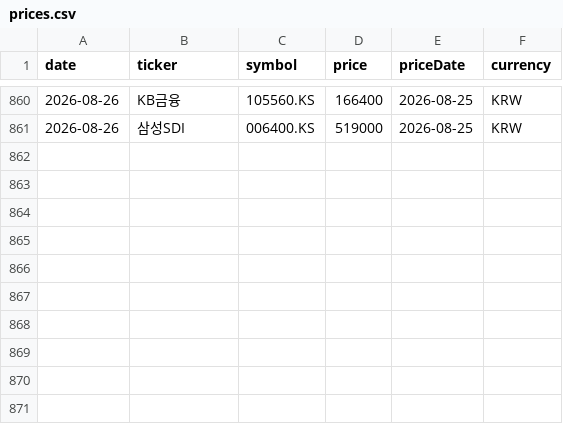
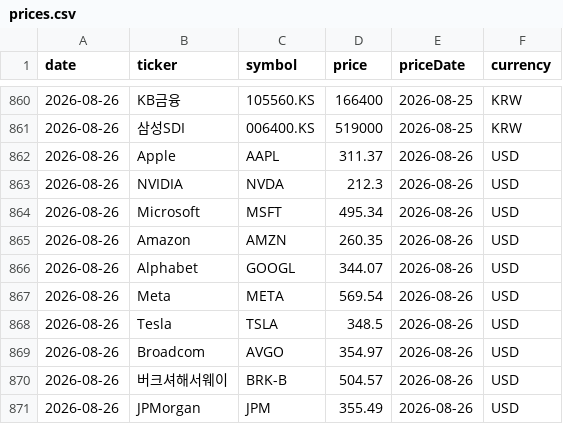
Before and after one commit to dev-jhjoo/morning-report-alpha, a CSV file: data/prices.csv, drawn as a sheet; only a part is shown, gaps mark what is left out.

```diff
--- a/data/prices.csv
+++ b/data/prices.csv
@@ -861 +861,11 @@ date,ticker,symbol,price,priceDate,currency
 2026-08-26,삼성SDI,006400.KS,519000,2026-08-25,KRW
+2026-08-26,Apple,AAPL,311.37,2026-08-26,USD
+2026-08-26,NVIDIA,NVDA,212.3,2026-08-26,USD
+2026-08-26,Microsoft,MSFT,495.34,2026-08-26,USD
+2026-08-26,Amazon,AMZN,260.35,2026-08-26,USD
+2026-08-26,Alphabet,GOOGL,344.07,2026-08-26,USD
+2026-08-26,Meta,META,569.54,2026-08-26,USD
+2026-08-26,Tesla,TSLA,348.5,2026-08-26,USD
+2026-08-26,Broadcom,AVGO,354.97,2026-08-26,USD
+2026-08-26,버크셔해서웨이,BRK-B,504.57,2026-08-26,USD
+2026-08-26,JPMorgan,JPM,355.49,2026-08-26,USD
```
Also changed, not shown: 1 other file.
